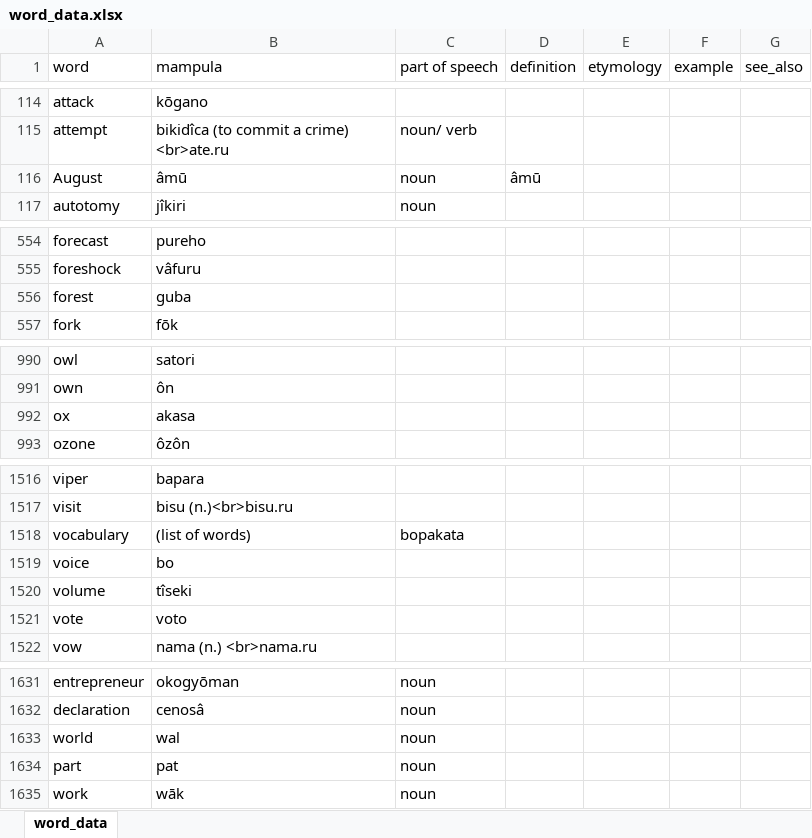
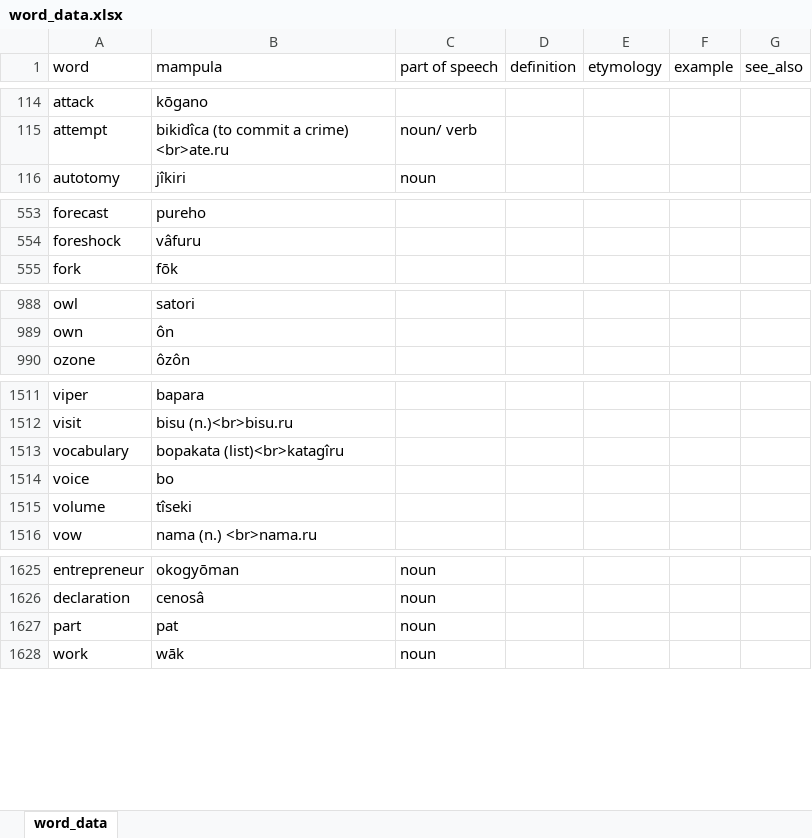
Before and after one commit to AlexAndPedro/alexandpedro.github.io, an Excel workbook: data/word_data.xlsx, sheet word_data, drawn as a sheet; only a part is shown, gaps mark what is left out; values as stored, in another font and other column widths than the file's, no borders; conditional formats not drawn; removed rows and columns are numbered as before the commit, all else as after; the diff covers the shown part only; the diff names each change by its address in the sheet, - before the commit and + after, or states it on an @@ line.

```diff
--- a/data/word_data.xlsx (sheet word_data)
+++ b/data/word_data.xlsx (sheet word_data)
-row 116: August | âmū | noun | âmū
-row 556: forest | guba
-row 992: ox | akasa
-B1513 (mampula): (list of words)
+B1513 (mampula): bopakata (list)<br>katagîru
-C1513 (part of speech): bopakata
+C1513 (part of speech): (empty)
-row 1521: vote | voto
-row 1633: world | wal | noun
```
Also changed, not shown: 361 added rows, 2 removed rows and 6 edited cells elsewhere in this sheet, 3 other files.
